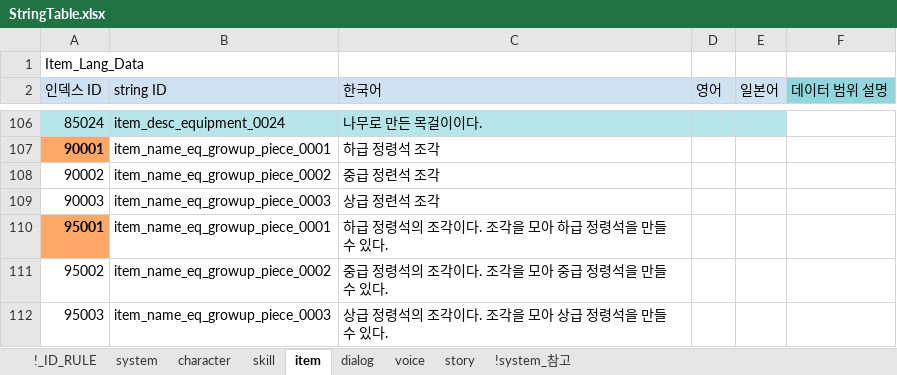
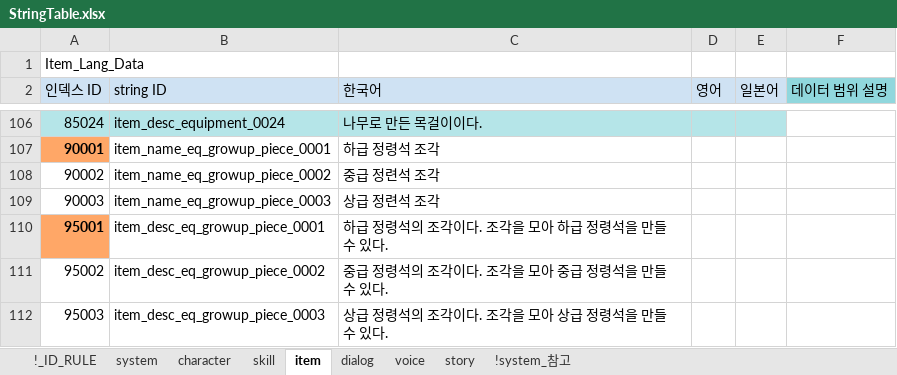
Before and after one commit to shanash/ZeroOne, an Excel workbook: Android/ExcelData/StringTable.xlsx, sheet item, drawn as a sheet; only a part is shown, gaps mark what is left out; values as stored, in another font and other column widths than the file's, no borders; the diff names each change by its address in the sheet, - before the commit and + after, or states it on an @@ line.

```diff
--- a/Android/ExcelData/StringTable.xlsx (sheet item)
+++ b/Android/ExcelData/StringTable.xlsx (sheet item)
-B110 (string ID): item_name_eq_growup_piece_0001
+B110 (string ID): item_desc_eq_growup_piece_0001
-B111 (string ID): item_name_eq_growup_piece_0002
+B111 (string ID): item_desc_eq_growup_piece_0002
-B112 (string ID): item_name_eq_growup_piece_0003
+B112 (string ID): item_desc_eq_growup_piece_0003
```
Also changed, not shown: sheet system, Android/ExcelData/ItemTable_ver2.xlsx.
